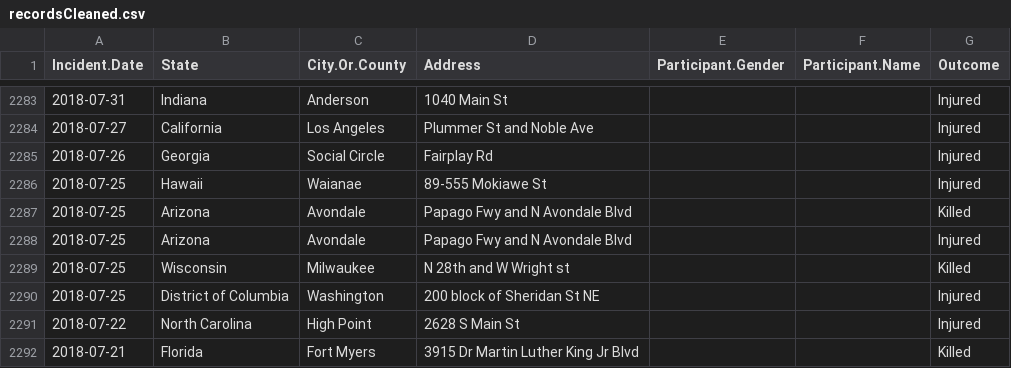
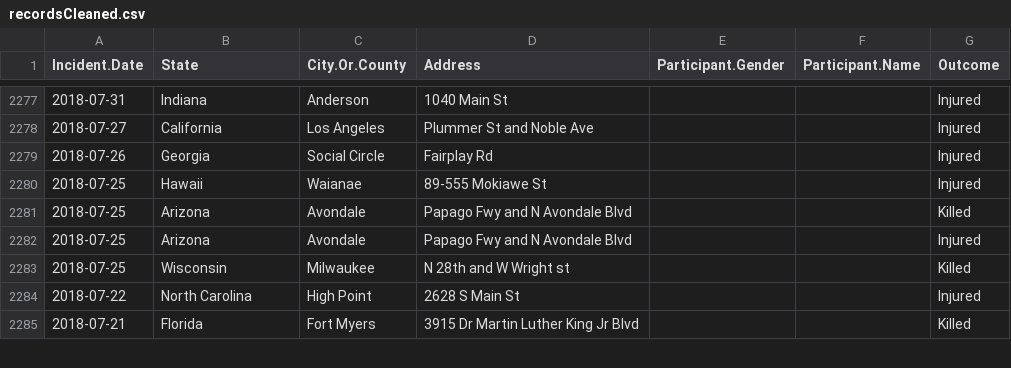
Before and after one commit to Cal-Fang/PoliceTransport, a CSV file: data/interm/recordsCleaned.csv, drawn as a sheet; only a part is shown, gaps mark what is left out; the diff covers the shown part only.

```diff
--- a/data/interm/recordsCleaned.csv
+++ b/data/interm/recordsCleaned.csv
@@ -2289,3 +2283,2 @@ Incident.Date,State,City.Or.County,Address,Participant.Gender,Participant.Name,O
 2018-07-25,Wisconsin,Milwaukee,N 28th and W Wright st,,,Killed
-2018-07-25,District of Columbia,Washington,200 block of Sheridan St NE,,,Injured
 2018-07-22,North Carolina,High Point,2628 S Main St,,,Injured
```
Also changed, not shown: 9 removed rows elsewhere in this file, data/interm/recordsFiltered.csv, 3 other files.
